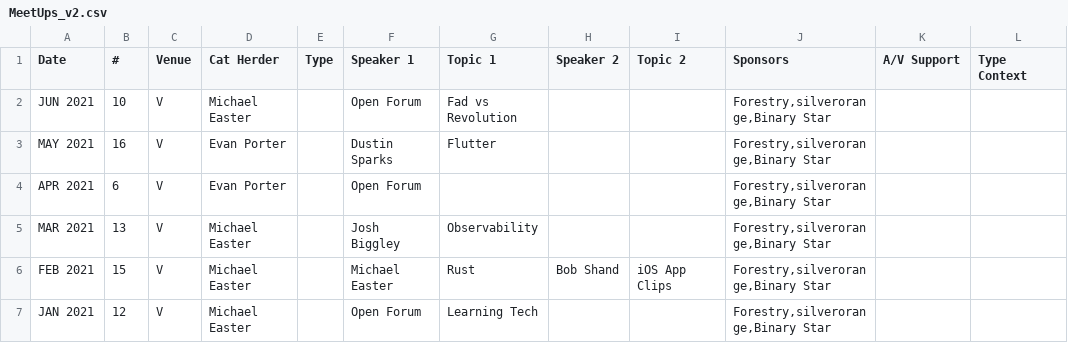
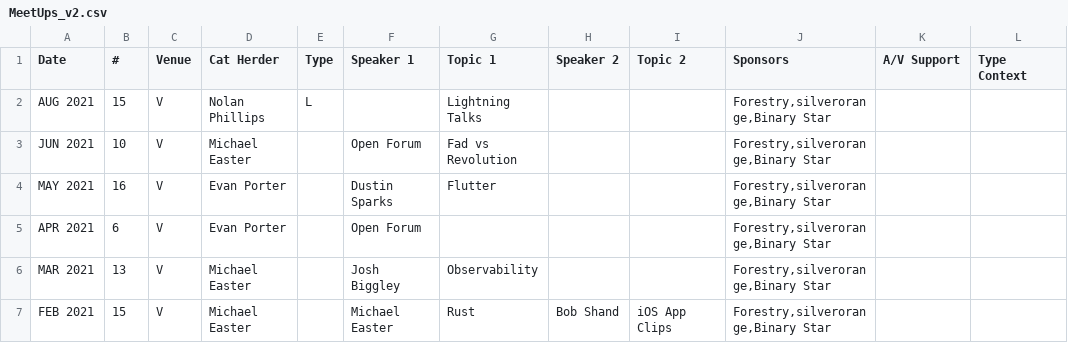
Before and after one commit to peidevs/Event_Resources, a CSV file: MeetUps_v2.csv, drawn as a sheet; only a part is shown; the shorter side is filled out with more unchanged rows; the diff names each change by its address in the sheet, - before the commit and + after, or states it on an @@ line.

Commit message:
incremental update Thu 12 Aug 2021 21:05:22 ADT

```diff
--- a/MeetUps_v2.csv
+++ b/MeetUps_v2.csv
+row 2: AUG 2021 | 15 | V | Nolan Phillips | L |  | Lightning Talks |  |  | Forestry,silverorange,Binary Star
```
